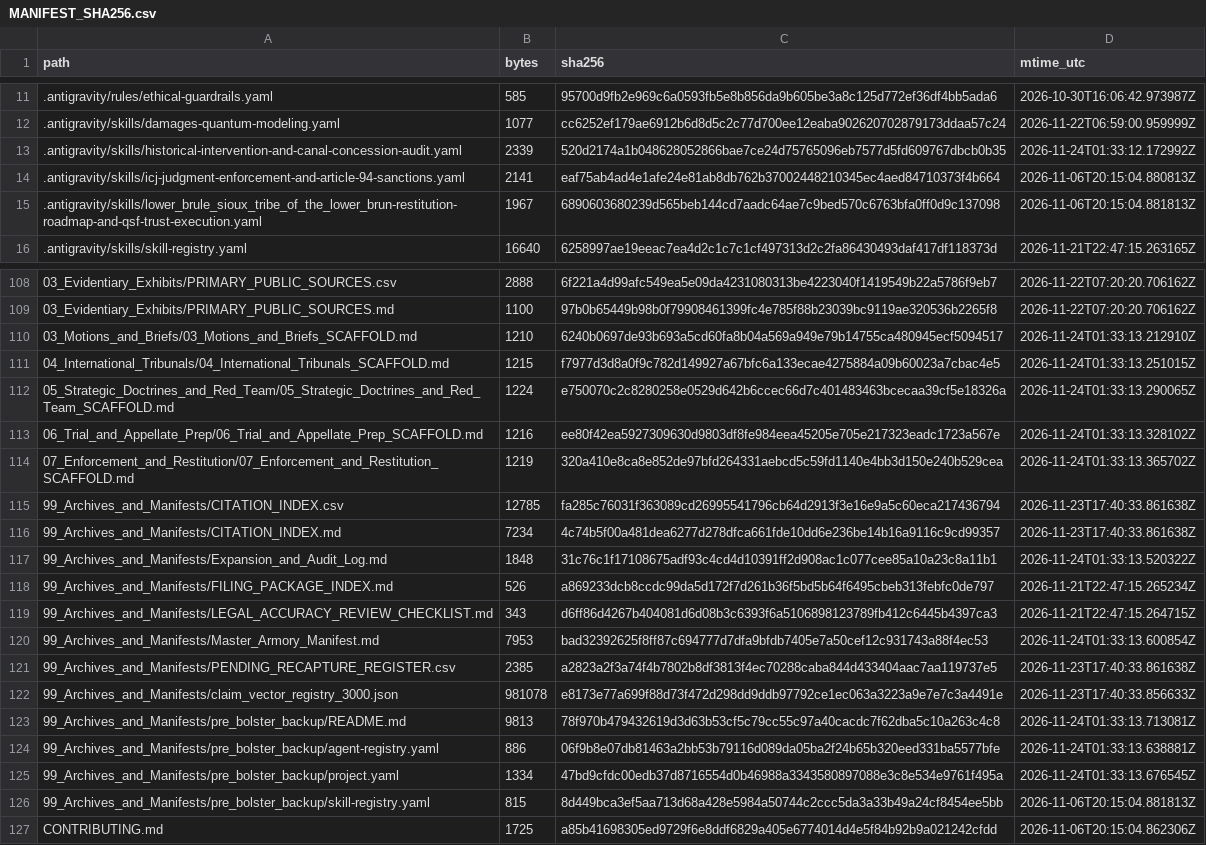
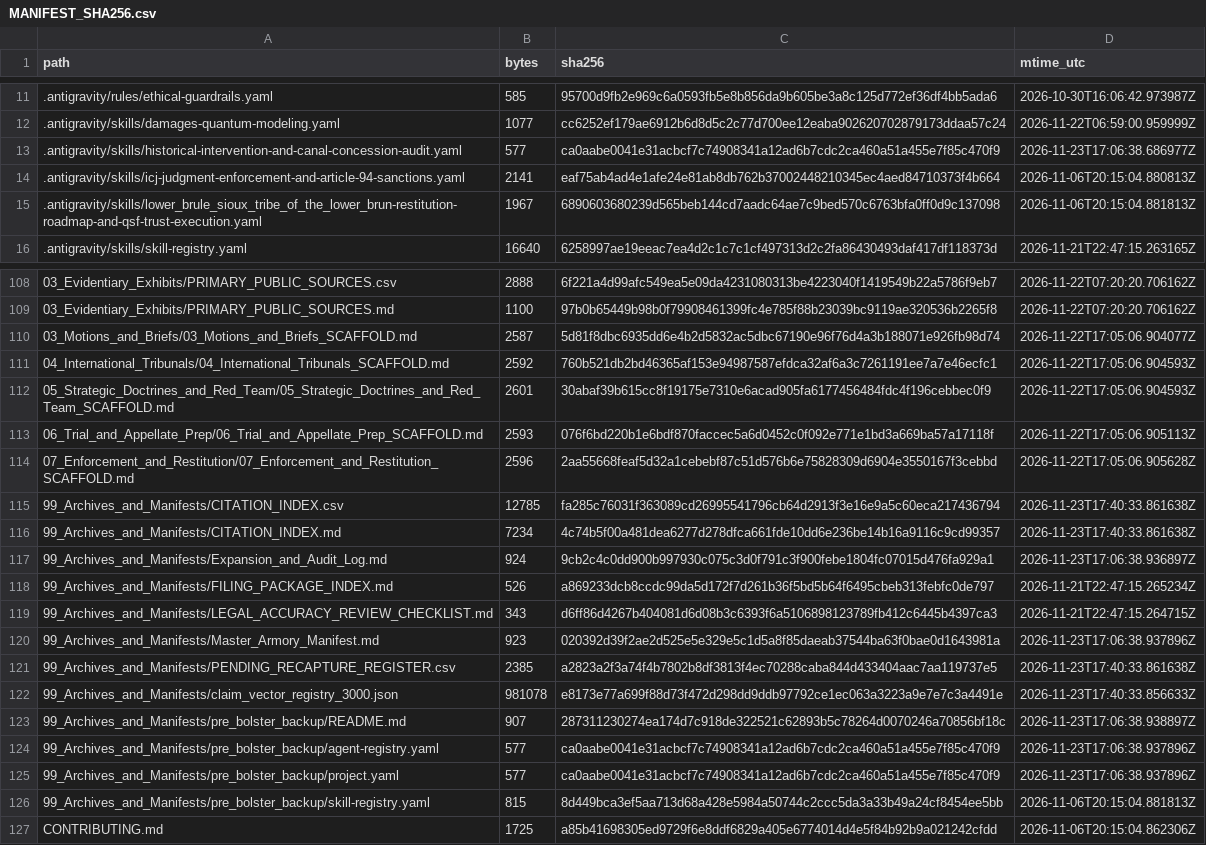
Before and after one commit to GlobalRestitutionAlliance/turtle-island-us-sd-lower-brule-sioux-tribe-of-the-lower-bru-master-litigation, a CSV file: 99_Archives_and_Manifests/MANIFEST_SHA256.csv, drawn as a sheet; only a part is shown, gaps mark what is left out; the diff covers the shown part only.

```diff
--- a/99_Archives_and_Manifests/MANIFEST_SHA256.csv
+++ b/99_Archives_and_Manifests/MANIFEST_SHA256.csv
@@ -12,3 +12,3 @@ path,bytes,sha256,mtime_utc
 .antigravity/skills/damages-quantum-modeling.yaml,1077,cc6252ef179ae6912b6d8d5c2c77d700ee12eaba902620702879173ddaa57c24,2026-11-22T06:59:00.959999Z
-.antigravity/skills/historical-intervention-and-canal-concession-audit.yaml,2339,520d2174a1b048628052866bae7ce24d75765096eb7577d5fd609767dbcb0b35,2026-11-24T01:33:12.172992Z
+.antigravity/skills/historical-intervention-and-canal-concession-audit.yaml,577,ca0aabe0041e31acbcf7c74908341a12ad6b7cdc2ca460a51a455e7f85c470f9,2026-11-23T17:06:38.686977Z
 .antigravity/skills/icj-judgment-enforcement-and-article-94-sanctions.yaml,2141,eaf75ab4ad4e1afe24e81ab8db762b37002448210345ec4aed84710373f4b664,2026-11-06T20:15:04.880813Z
@@ -109,18 +109,18 @@ path,bytes,sha256,mtime_utc
 03_Evidentiary_Exhibits/PRIMARY_PUBLIC_SOURCES.md,1100,97b0b65449b98b0f79908461399fc4e785f88b23039bc9119ae320536b2265f8,2026-11-22T07:20:20.706162Z
-03_Motions_and_Briefs/03_Motions_and_Briefs_SCAFFOLD.md,1210,6240b0697de93b693a5cd60fa8b04a569a949e79b14755ca480945ecf5094517,2026-11-24T01:33:13.212910Z
-04_International_Tribunals/04_International_Tribunals_SCAFFOLD.md,1215,f7977d3d8a0f9c782d149927a67bfc6a133ecae4275884a09b60023a7cbac4e5,2026-11-24T01:33:13.251015Z
-05_Strategic_Doctrines_and_Red_Team/05_Strategic_Doctrines_and_Red_Team_SCAFFOLD.md,1224,e750070c2c8280258e0529d642b6ccec66d7c401483463bcecaa39cf5e18326a,2026-11-24T01:33:13.290065Z
-06_Trial_and_Appellate_Prep/06_Trial_and_Appellate_Prep_SCAFFOLD.md,1216,ee80f42ea5927309630d9803df8fe984eea45205e705e217323eadc1723a567e,2026-11-24T01:33:13.328102Z
-07_Enforcement_and_Restitution/07_Enforcement_and_Restitution_SCAFFOLD.md,1219,320a410e8ca8e852de97bfd264331aebcd5c59fd1140e4bb3d150e240b529cea,2026-11-24T01:33:13.365702Z
+03_Motions_and_Briefs/03_Motions_and_Briefs_SCAFFOLD.md,2587,5d81f8dbc6935dd6e4b2d5832ac5dbc67190e96f76d4a3b188071e926fb98d74,2026-11-22T17:05:06.904077Z
+04_International_Tribunals/04_International_Tribunals_SCAFFOLD.md,2592,760b521db2bd46365af153e94987587efdca32af6a3c7261191ee7a7e46ecfc1,2026-11-22T17:05:06.904593Z
+05_Strategic_Doctrines_and_Red_Team/05_Strategic_Doctrines_and_Red_Team_SCAFFOLD.md,2601,30abaf39b615cc8f19175e7310e6acad905fa6177456484fdc4f196cebbec0f9,2026-11-22T17:05:06.904593Z
+06_Trial_and_Appellate_Prep/06_Trial_and_Appellate_Prep_SCAFFOLD.md,2593,076f6bd220b1e6bdf870faccec5a6d0452c0f092e771e1bd3a669ba57a17118f,2026-11-22T17:05:06.905113Z
+07_Enforcement_and_Restitution/07_Enforcement_and_Restitution_SCAFFOLD.md,2596,2aa55668feaf5d32a1cebebf87c51d576b6e75828309d6904e3550167f3cebbd,2026-11-22T17:05:06.905628Z
 99_Archives_and_Manifests/CITATION_INDEX.csv,12785,fa285c76031f363089cd26995541796cb64d2913f3e16e9a5c60eca217436794,2026-11-23T17:40:33.861638Z
 99_Archives_and_Manifests/CITATION_INDEX.md,7234,4c74b5f00a481dea6277d278dfca661fde10dd6e236be14b16a9116c9cd99357,2026-11-23T17:40:33.861638Z
-99_Archives_and_Manifests/Expansion_and_Audit_Log.md,1848,31c76c1f17108675adf93c4cd4d10391ff2d908ac1c077cee85a10a23c8a11b1,2026-11-24T01:33:13.520322Z
+99_Archives_and_Manifests/Expansion_and_Audit_Log.md,924,9cb2c4c0dd900b997930c075c3d0f791c3f900febe1804fc07015d476fa929a1,2026-11-23T17:06:38.936897Z
 99_Archives_and_Manifests/FILING_PACKAGE_INDEX.md,526,a869233dcb8ccdc99da5d172f7d261b36f5bd5b64f6495cbeb313febfc0de797,2026-11-21T22:47:15.265234Z
 99_Archives_and_Manifests/LEGAL_ACCURACY_REVIEW_CHECKLIST.md,343,d6ff86d4267b404081d6d08b3c6393f6a5106898123789fb412c6445b4397ca3,2026-11-21T22:47:15.264715Z
-99_Archives_and_Manifests/Master_Armory_Manifest.md,7953,bad32392625f8ff87c694777d7dfa9bfdb7405e7a50cef12c931743a88f4ec53,2026-11-24T01:33:13.600854Z
+99_Archives_and_Manifests/Master_Armory_Manifest.md,923,020392d39f2ae2d525e5e329e5c1d5a8f85daeab37544ba63f0bae0d1643981a,2026-11-23T17:06:38.937896Z
 99_Archives_and_Manifests/PENDING_RECAPTURE_REGISTER.csv,2385,a2823a2f3a74f4b7802b8df3813f4ec70288caba844d433404aac7aa119737e5,2026-11-23T17:40:33.861638Z
 99_Archives_and_Manifests/claim_vector_registry_3000.json,981078,e8173e77a699f88d73f472d298dd9ddb97792ce1ec063a3223a9e7e7c3a4491e,2026-11-23T17:40:33.856633Z
-99_Archives_and_Manifests/pre_bolster_backup/README.md,9813,78f970b479432619d3d63b53cf5c79cc55c97a40cacdc7f62dba5c10a263c4c8,2026-11-24T01:33:13.713081Z
-99_Archives_and_Manifests/pre_bolster_backup/agent-registry.yaml,886,06f9b8e07db81463a2bb53b79116d089da05ba2f24b65b320eed331ba5577bfe,2026-11-24T01:33:13.638881Z
-99_Archives_and_Manifests/pre_bolster_backup/project.yaml,1334,47bd9cfdc00edb37d8716554d0b46988a3343580897088e3c8e534e9761f495a,2026-11-24T01:33:13.676545Z
+99_Archives_and_Manifests/pre_bolster_backup/README.md,907,287311230274ea174d7c918de322521c62893b5c78264d0070246a70856bf18c,2026-11-23T17:06:38.938897Z
+99_Archives_and_Manifests/pre_bolster_backup/agent-registry.yaml,577,ca0aabe0041e31acbcf7c74908341a12ad6b7cdc2ca460a51a455e7f85c470f9,2026-11-23T17:06:38.937896Z
+99_Archives_and_Manifests/pre_bolster_backup/project.yaml,577,ca0aabe0041e31acbcf7c74908341a12ad6b7cdc2ca460a51a455e7f85c470f9,2026-11-23T17:06:38.937896Z
 99_Archives_and_Manifests/pre_bolster_backup/skill-registry.yaml,815,8d449bca3ef5aa713d68a428e5984a50744c2ccc5da3a33b49a24cf8454ee5bb,2026-11-06T20:15:04.881813Z
```
Also changed, not shown: 77 edited cells elsewhere in this file, 37 other files.
